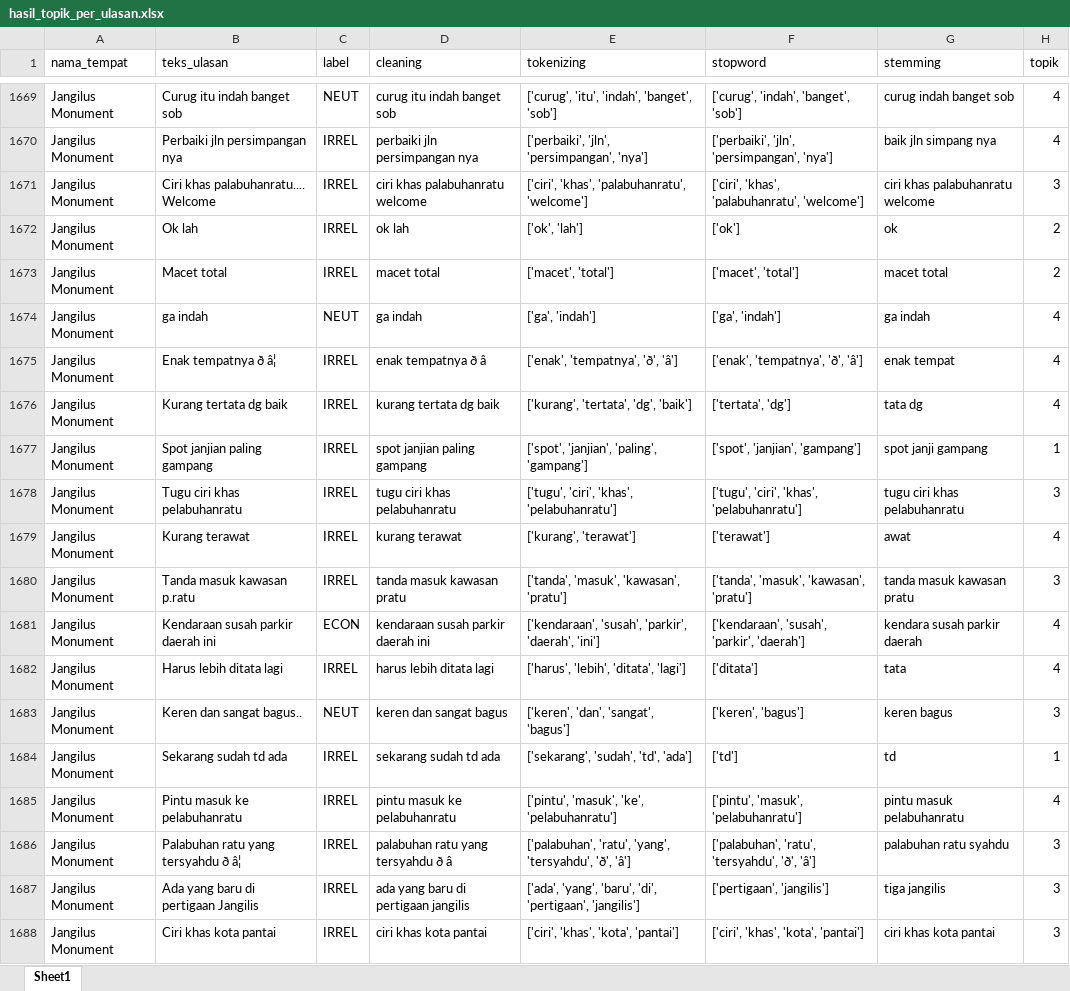
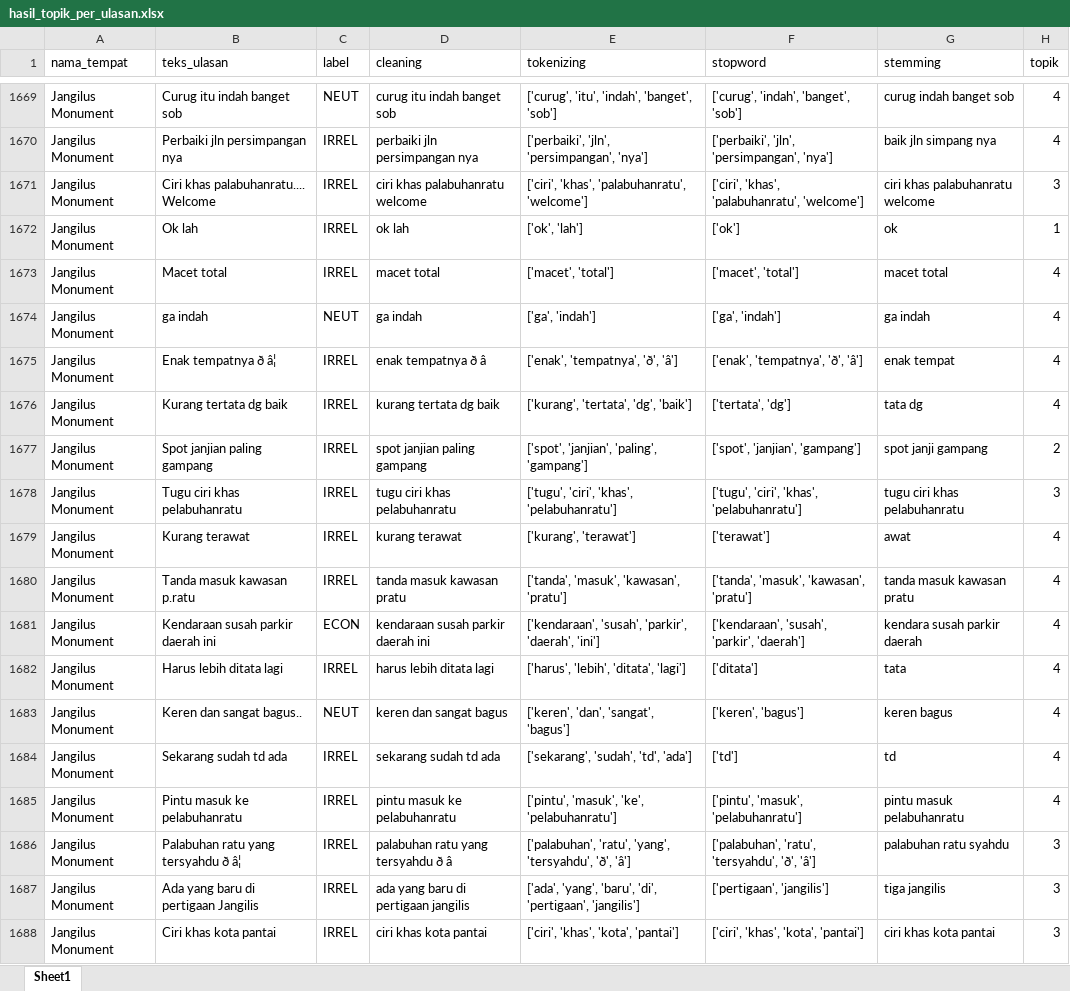
Before and after one commit to muizulrafi/skripsi-ulasan-wisata, an Excel workbook: data/output/hasil_topik_per_ulasan.xlsx, sheet Sheet1, drawn as a sheet; only a part is shown, gaps mark what is left out; values as stored, in another font and other column widths than the file's, no borders; the diff covers the shown part only; the diff names each change by its address in the sheet, - before the commit and + after, or states it on an @@ line.

```diff
--- a/data/output/hasil_topik_per_ulasan.xlsx (sheet Sheet1)
+++ b/data/output/hasil_topik_per_ulasan.xlsx (sheet Sheet1)
-H1672 (topik): 2
+H1672 (topik): 1
-H1673 (topik): 2
+H1673 (topik): 4
-H1677 (topik): 1
+H1677 (topik): 2
-H1680 (topik): 3
+H1680 (topik): 4
-H1683 (topik): 3
+H1683 (topik): 4
-H1684 (topik): 1
+H1684 (topik): 4
```
Also changed, not shown: 5 added rows and 938 edited cells elsewhere in this sheet, data/labelling/lembar_kerja_anotator_final.xlsx, data/output/distribusi_topik.xlsx, 6 other files.
